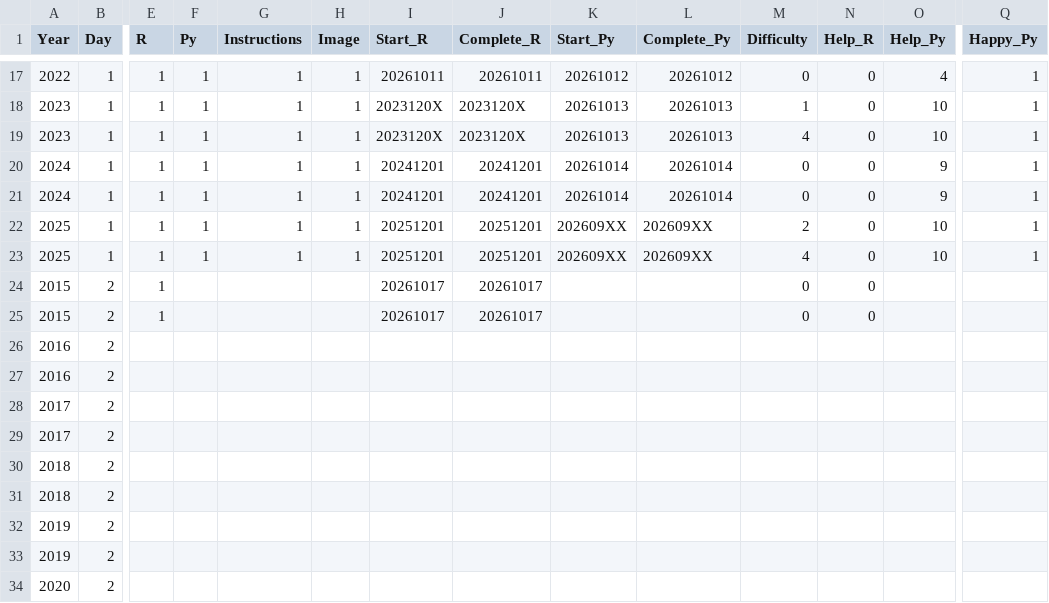
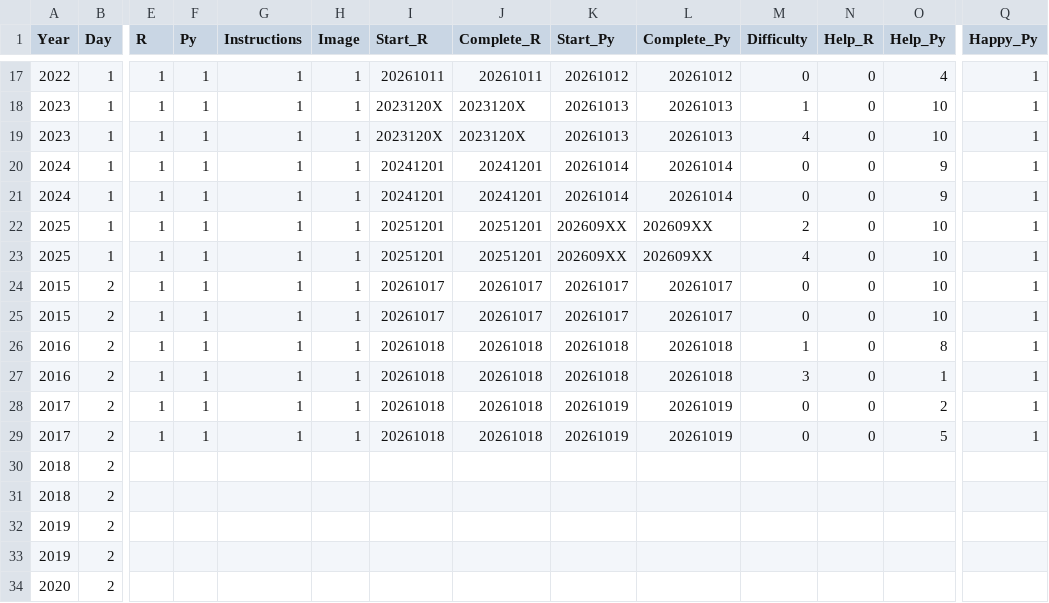
Before and after one commit to justinholland85/AoC, a CSV file: AoC_Status.csv, drawn as a sheet; only a part is shown, gaps mark what is left out; removed rows and columns are numbered as before the commit, all else as after; rows hold the shown columns only; the diff names each change by its address in the sheet, - before the commit and + after, or states it on an @@ line.

```diff
--- a/AoC_Status.csv
+++ b/AoC_Status.csv
-F24:F25 (Py): (empty)
+F24:F25 (Py): 1
-G24:G25 (Instructions): (empty)
+G24:G25 (Instructions): 1
-H24:H25 (Image): (empty)
+H24:H25 (Image): 1
-K24:K25 (Start_Py): (empty)
+K24:K25 (Start_Py): 20261017
-L24:L25 (Complete_Py): (empty)
+L24:L25 (Complete_Py): 20261017
-O24:O25 (Help_Py): (empty)
+O24:O25 (Help_Py): 10
-Q24:Q25 (Happy_Py): (empty)
+Q24:Q25 (Happy_Py): 1
-row 26: 2016 | 2
-row 27: 2016 | 2
-row 28: 2017 | 2
-row 29: 2017 | 2
+row 26: 2016 | 2 | 1 | 1 | 1 | 1 | 20261018 | 20261018 | 20261018 | 20261018 | 1 | 0 | 8 | 1
+row 27: 2016 | 2 | 1 | 1 | 1 | 1 | 20261018 | 20261018 | 20261018 | 20261018 | 3 | 0 | 1 | 1
+row 28: 2017 | 2 | 1 | 1 | 1 | 1 | 20261018 | 20261018 | 20261019 | 20261019 | 0 | 0 | 2 | 1
+row 29: 2017 | 2 | 1 | 1 | 1 | 1 | 20261018 | 20261018 | 20261019 | 20261019 | 0 | 0 | 5 | 1
```
Also changed, not shown: 16 other files.
